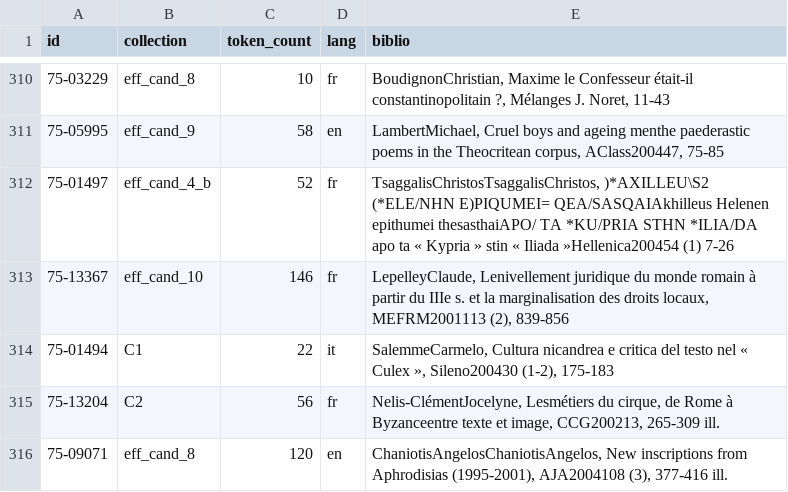
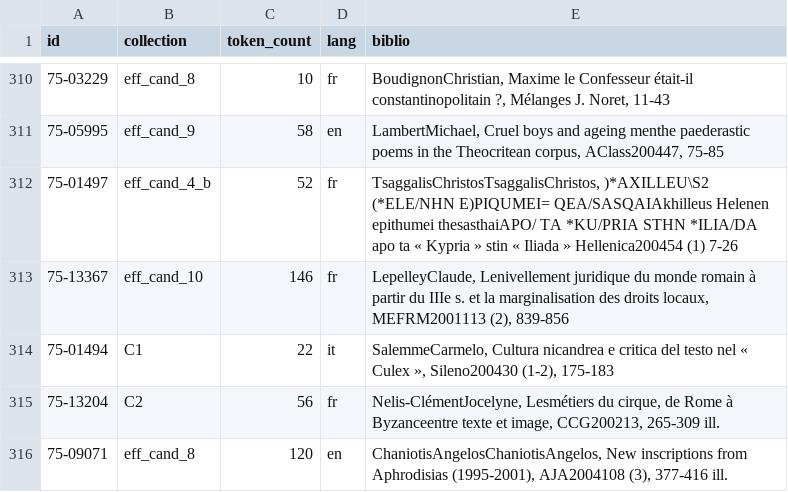
Before and after one commit to mromanello/APh_Corpus, a TSV file: catalog.tsv, drawn as a sheet; only a part is shown, gaps mark what is left out.

Commit message:
manually fixed error in tsv file

```diff
--- a/catalog.tsv
+++ b/catalog.tsv
@@ -311,3 +311,3 @@ id	collection	token_count	lang	biblio
 75-05995	eff_cand_9	58	en	LambertMichael, Cruel boys and ageing menthe paederastic poems in the Theocritean corpus, AClass200447, 75-85
-75-01497	eff_cand_4_b	52	fr	"TsaggalisChristosTsaggalisChristos, )*AXILLEU\S2 (*ELE/NHN E)PIQUMEI= QEA/SASQAIAkhilleus Helenen epithumei thesasthaiAPO/ TA *KU/PRIA STHN *ILIA/DA apo ta « Kypria » stin « Iliada »"Hellenica200454 (1) 7-26
+75-01497	eff_cand_4_b	52	fr	TsaggalisChristosTsaggalisChristos, )*AXILLEU\S2 (*ELE/NHN E)PIQUMEI= QEA/SASQAIAkhilleus Helenen epithumei thesasthaiAPO/ TA *KU/PRIA STHN *ILIA/DA apo ta « Kypria » stin « Iliada » Hellenica200454 (1) 7-26
 75-13367	eff_cand_10	146	fr	LepelleyClaude, Lenivellement juridique du monde romain à partir du IIIe s. et la marginalisation des droits locaux, MEFRM2001113 (2), 839-856
```
